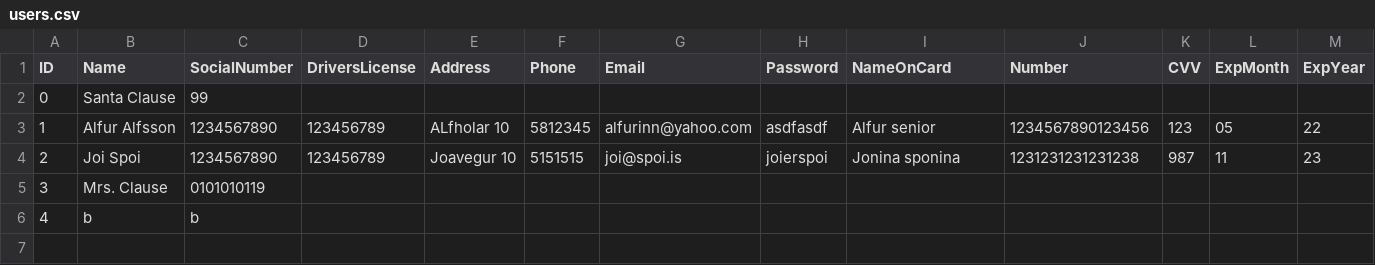
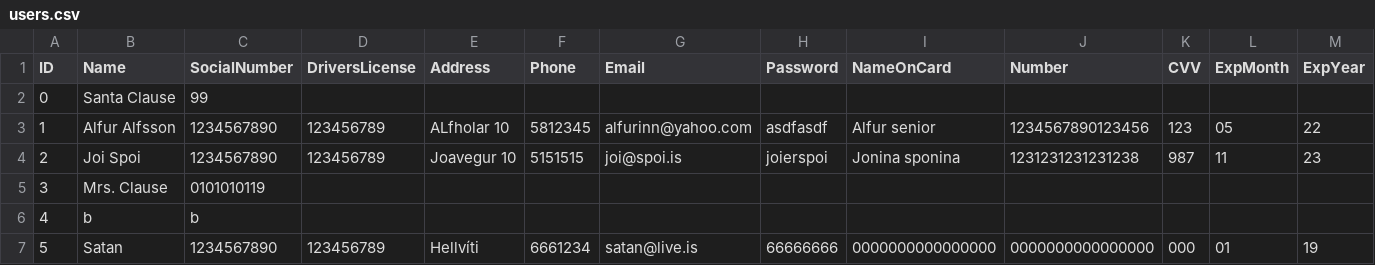
Before and after one commit to Verklegt1H48/verklegt1, a CSV file: data/users.csv, drawn as a sheet; only a part is shown; rows hold the shown columns only; the diff names each change by its address in the sheet, - before the commit and + after, or states it on an @@ line.

```diff
--- a/data/users.csv
+++ b/data/users.csv
+row 7: 5 | Satan | 1234567890 | 123456789 | Hellvíti | 6661234 | satan@live.is | 66666666 | 0000000000000000 | 0000000000000000 | 000 | 01 | 19
```
Also changed, not shown: data/orders.csv, 3 other files.
